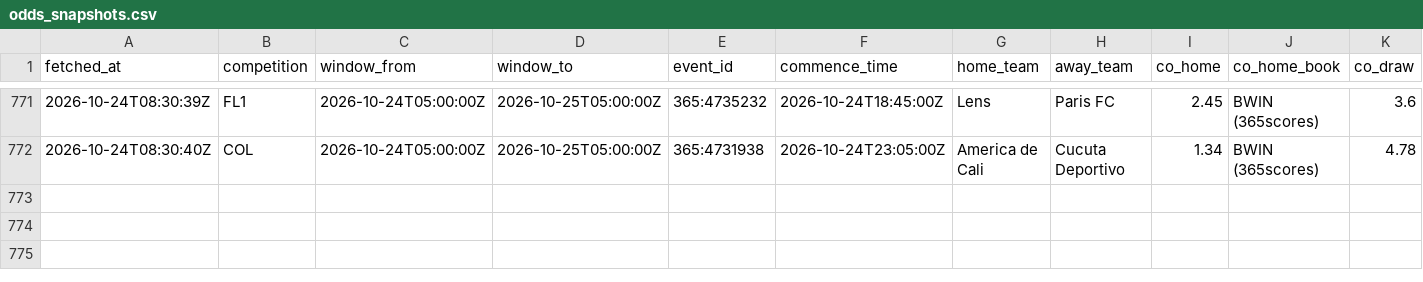
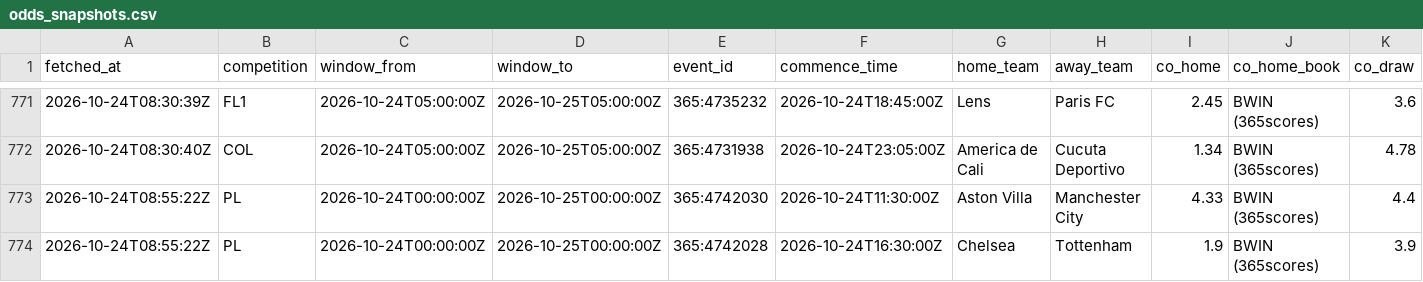
Before and after one commit to ecastc2607-cmd/football_prediction, a CSV file: data/tracking/odds_snapshots.csv, drawn as a sheet; only a part is shown, gaps mark what is left out; rows hold the shown columns only; the diff names each change by its address in the sheet, - before the commit and + after, or states it on an @@ line.

```diff
--- a/data/tracking/odds_snapshots.csv
+++ b/data/tracking/odds_snapshots.csv
+row 773: 2026-10-24T08:55:22Z | PL | 2026-10-24T00:00:00Z | 2026-10-25T00:00:00Z | 365:4742030 | 2026-10-24T11:30:00Z | Aston Villa | Manchester City | 4.33 | BWIN (365scores) | 4.4
+row 774: 2026-10-24T08:55:22Z | PL | 2026-10-24T00:00:00Z | 2026-10-25T00:00:00Z | 365:4742028 | 2026-10-24T16:30:00Z | Chelsea | Tottenham | 1.9 | BWIN (365scores) | 3.9
```
